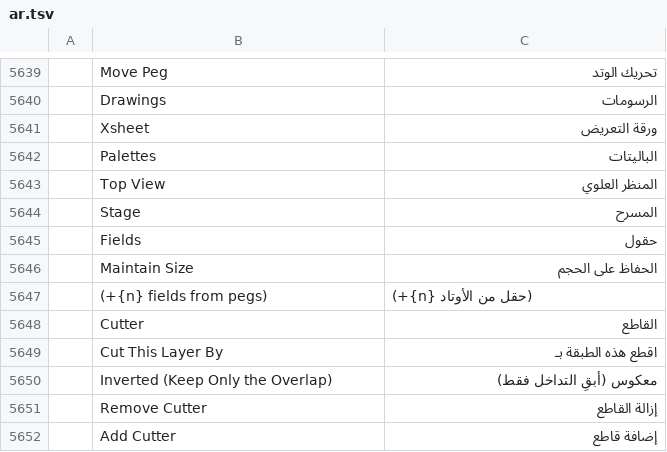
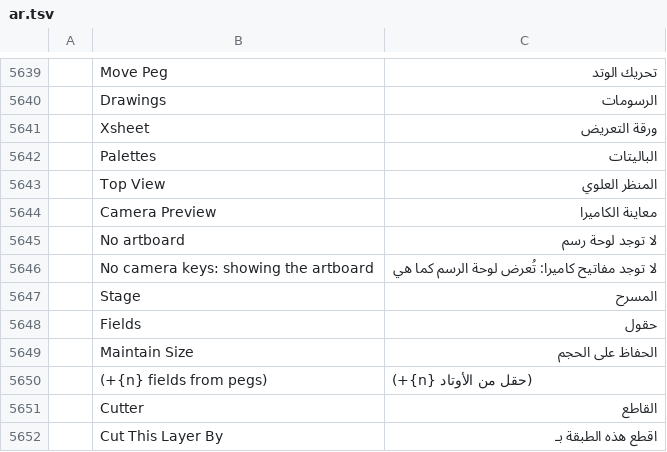
Before and after one commit to 7mz410/CreativeStudio-7rrek, a TSV file: crates/ui-egui/src/i18n/ar.tsv, drawn as a sheet; only a part is shown, gaps mark what is left out; the shorter side is filled out with more unchanged rows; the diff names each change by its address in the sheet, - before the commit and + after, or states it on an @@ line.

Commit message:
S4: Camera Preview panel
Window › Camera Preview shows the current frame as the animation camera
sees it, depth included, rendered like the frame export and cached per
revision, frame and size.

```diff
--- a/crates/ui-egui/src/i18n/ar.tsv
+++ b/crates/ui-egui/src/i18n/ar.tsv
+row 5644:  | Camera Preview | معاينة الكاميرا
+row 5645:  | No artboard | لا توجد لوحة رسم
+row 5646:  | No camera keys: showing the artboard | لا توجد مفاتيح كاميرا: تُعرض لوحة الرسم كما هي
```
Also changed, not shown: 4 other files.
